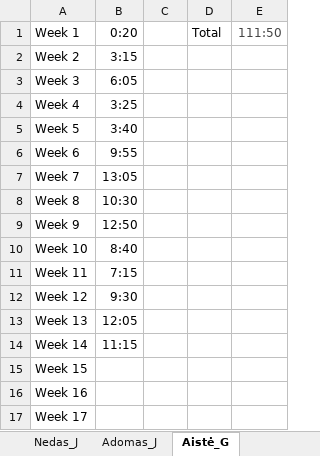
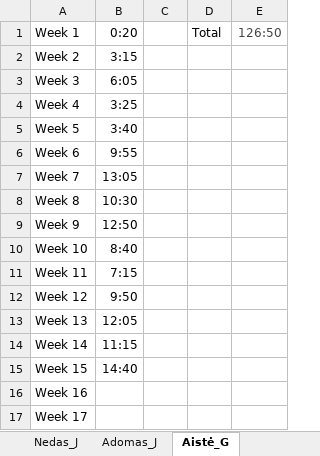
Before and after one commit to gryxay/Rover, an Excel workbook: timelogs/time_logs.xlsx, sheet Aistė_G, drawn as a sheet; values as stored, in another font and other column widths than the file's, no borders; the diff names each change by its address in the sheet, - before the commit and + after, or states it on an @@ line.

```diff
--- a/timelogs/time_logs.xlsx (sheet Aistė_G)
+++ b/timelogs/time_logs.xlsx (sheet Aistė_G)
-E1: 111:50
+E1: 126:50
-B12: 9:30
+B12: 9:50
-B15: (empty)
+B15: 14:40
```
Also changed, not shown: sheet Overview, sheet Nedas_J, sheet Adomas_J.
